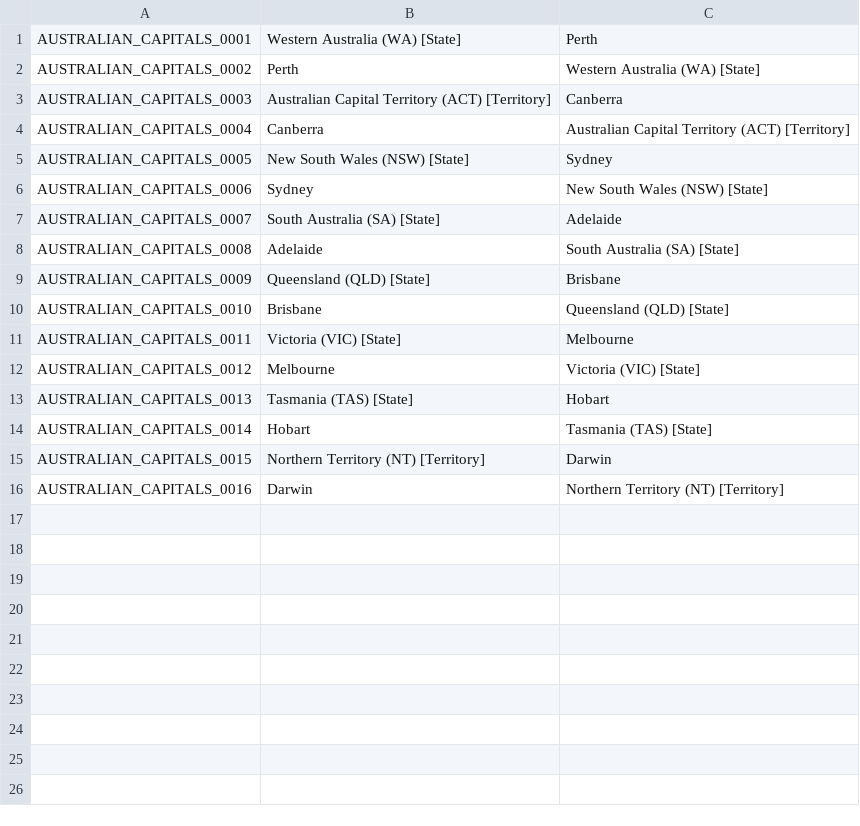
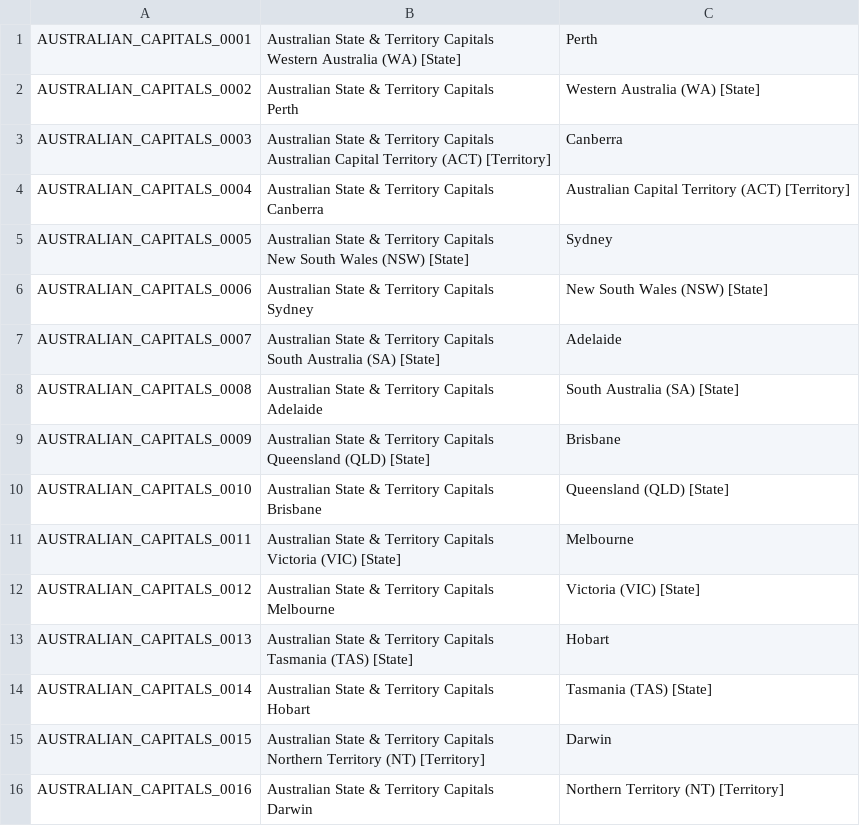
Before and after one commit to joevandevusse/AnkiPrepper, a CSV file: anki_decks/australian_capitals.csv, drawn as a sheet.

```diff
--- a/anki_decks/australian_capitals.csv
+++ b/anki_decks/australian_capitals.csv
@@ -1,16 +1,32 @@
-AUSTRALIAN_CAPITALS_0001,Western Australia (WA) [State],Perth
-AUSTRALIAN_CAPITALS_0002,Perth,Western Australia (WA) [State]
-AUSTRALIAN_CAPITALS_0003,Australian Capital Territory (ACT) [Territory],Canberra
-AUSTRALIAN_CAPITALS_0004,Canberra,Australian Capital Territory (ACT) [Territory]
-AUSTRALIAN_CAPITALS_0005,New South Wales (NSW) [State],Sydney
-AUSTRALIAN_CAPITALS_0006,Sydney,New South Wales (NSW) [State]
-AUSTRALIAN_CAPITALS_0007,South Australia (SA) [State],Adelaide
-AUSTRALIAN_CAPITALS_0008,Adelaide,South Australia (SA) [State]
-AUSTRALIAN_CAPITALS_0009,Queensland (QLD) [State],Brisbane
-AUSTRALIAN_CAPITALS_0010,Brisbane,Queensland (QLD) [State]
-AUSTRALIAN_CAPITALS_0011,Victoria (VIC) [State],Melbourne
-AUSTRALIAN_CAPITALS_0012,Melbourne,Victoria (VIC) [State]
-AUSTRALIAN_CAPITALS_0013,Tasmania (TAS) [State],Hobart
-AUSTRALIAN_CAPITALS_0014,Hobart,Tasmania (TAS) [State]
-AUSTRALIAN_CAPITALS_0015,Northern Territory (NT) [Territory],Darwin
-AUSTRALIAN_CAPITALS_0016,Darwin,Northern Territory (NT) [Territory]
+AUSTRALIAN_CAPITALS_0001,"Australian State & Territory Capitals
+Western Australia (WA) [State]",Perth
+AUSTRALIAN_CAPITALS_0002,"Australian State & Territory Capitals
+Perth",Western Australia (WA) [State]
+AUSTRALIAN_CAPITALS_0003,"Australian State & Territory Capitals
+Australian Capital Territory (ACT) [Territory]",Canberra
+AUSTRALIAN_CAPITALS_0004,"Australian State & Territory Capitals
+Canberra",Australian Capital Territory (ACT) [Territory]
+AUSTRALIAN_CAPITALS_0005,"Australian State & Territory Capitals
+New South Wales (NSW) [State]",Sydney
+AUSTRALIAN_CAPITALS_0006,"Australian State & Territory Capitals
+Sydney",New South Wales (NSW) [State]
+AUSTRALIAN_CAPITALS_0007,"Australian State & Territory Capitals
+South Australia (SA) [State]",Adelaide
+AUSTRALIAN_CAPITALS_0008,"Australian State & Territory Capitals
+Adelaide",South Australia (SA) [State]
+AUSTRALIAN_CAPITALS_0009,"Australian State & Territory Capitals
+Queensland (QLD) [State]",Brisbane
+AUSTRALIAN_CAPITALS_0010,"Australian State & Territory Capitals
+Brisbane",Queensland (QLD) [State]
+AUSTRALIAN_CAPITALS_0011,"Australian State & Territory Capitals
+Victoria (VIC) [State]",Melbourne
+AUSTRALIAN_CAPITALS_0012,"Australian State & Territory Capitals
+Melbourne",Victoria (VIC) [State]
+AUSTRALIAN_CAPITALS_0013,"Australian State & Territory Capitals
+Tasmania (TAS) [State]",Hobart
+AUSTRALIAN_CAPITALS_0014,"Australian State & Territory Capitals
+Hobart",Tasmania (TAS) [State]
+AUSTRALIAN_CAPITALS_0015,"Australian State & Territory Capitals
+Northern Territory (NT) [Territory]",Darwin
+AUSTRALIAN_CAPITALS_0016,"Australian State & Territory Capitals
+Darwin",Northern Territory (NT) [Territory]
```
Also changed, not shown: anki_decks/canadian_capitals_and_cities.csv, anki_decks/nfl_super_bowl_winners.csv, 10 other files.
